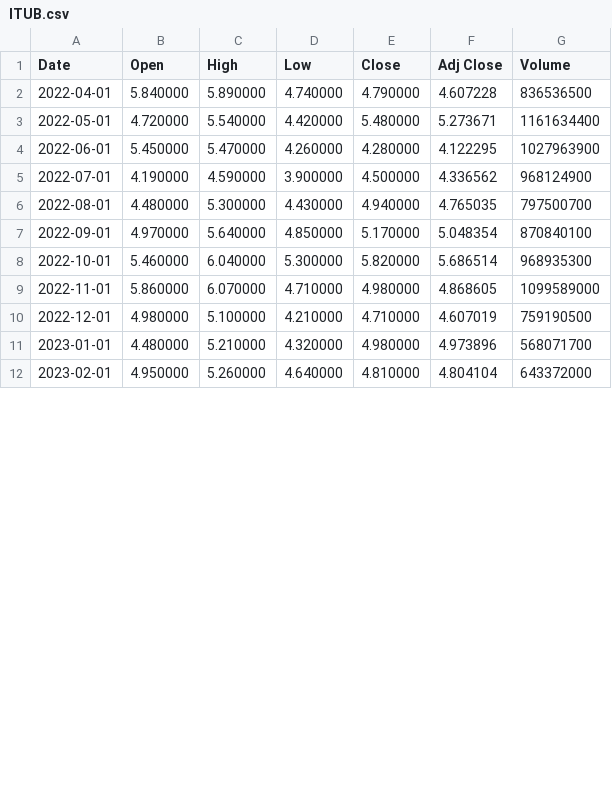
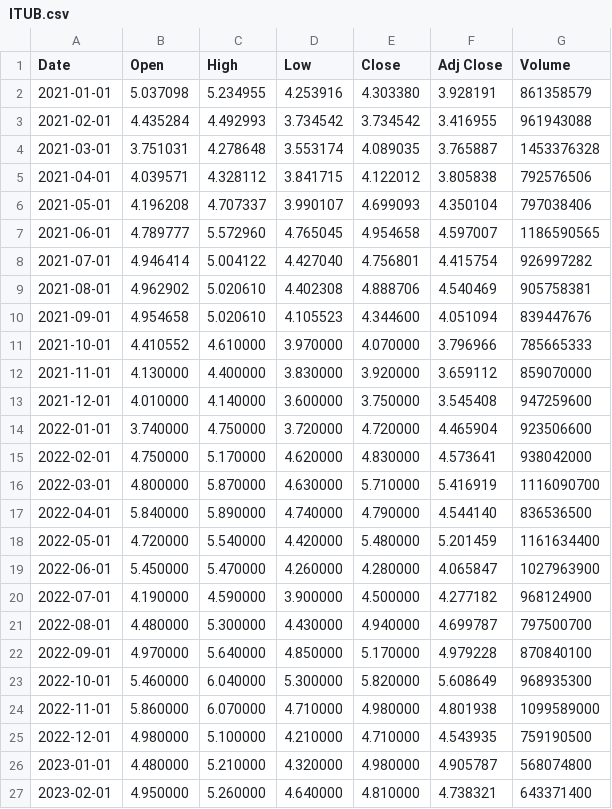
Before and after one commit to oshtolz/RubySupSys, a CSV file: csv/ITUB.csv, drawn as a sheet; only a part is shown; the diff covers the shown part only.

```diff
--- a/csv/ITUB.csv
+++ b/csv/ITUB.csv
@@ -1,12 +1,27 @@
 Date,Open,High,Low,Close,Adj Close,Volume
-2022-04-01,5.840000,5.890000,4.740000,4.790000,4.607228,836536500
-2022-05-01,4.720000,5.540000,4.420000,5.480000,5.273671,1161634400
-2022-06-01,5.450000,5.470000,4.260000,4.280000,4.122295,1027963900
-2022-07-01,4.190000,4.590000,3.900000,4.500000,4.336562,968124900
-2022-08-01,4.480000,5.300000,4.430000,4.940000,4.765035,797500700
-2022-09-01,4.970000,5.640000,4.850000,5.170000,5.048354,870840100
-2022-10-01,5.460000,6.040000,5.300000,5.820000,5.686514,968935300
-2022-11-01,5.860000,6.070000,4.710000,4.980000,4.868605,1099589000
-2022-12-01,4.980000,5.100000,4.210000,4.710000,4.607019,759190500
-2023-01-01,4.480000,5.210000,4.320000,4.980000,4.973896,568071700
-2023-02-01,4.950000,5.260000,4.640000,4.810000,4.804104,643372000
+2021-01-01,5.037098,5.234955,4.253916,4.303380,3.928191,861358579
+2021-02-01,4.435284,4.492993,3.734542,3.734542,3.416955,961943088
+2021-03-01,3.751031,4.278648,3.553174,4.089035,3.765887,1453376328
+2021-04-01,4.039571,4.328112,3.841715,4.122012,3.805838,792576506
+2021-05-01,4.196208,4.707337,3.990107,4.699093,4.350104,797038406
+2021-06-01,4.789777,5.572960,4.765045,4.954658,4.597007,1186590565
+2021-07-01,4.946414,5.004122,4.427040,4.756801,4.415754,926997282
+2021-08-01,4.962902,5.020610,4.402308,4.888706,4.540469,905758381
+2021-09-01,4.954658,5.020610,4.105523,4.344600,4.051094,839447676
+2021-10-01,4.410552,4.610000,3.970000,4.070000,3.796966,785665333
+2021-11-01,4.130000,4.400000,3.830000,3.920000,3.659112,859070000
+2021-12-01,4.010000,4.140000,3.600000,3.750000,3.545408,947259600
+2022-01-01,3.740000,4.750000,3.720000,4.720000,4.465904,923506600
+2022-02-01,4.750000,5.170000,4.620000,4.830000,4.573641,938042000
+2022-03-01,4.800000,5.870000,4.630000,5.710000,5.416919,1116090700
+2022-04-01,5.840000,5.890000,4.740000,4.790000,4.544140,836536500
+2022-05-01,4.720000,5.540000,4.420000,5.480000,5.201459,1161634400
+2022-06-01,5.450000,5.470000,4.260000,4.280000,4.065847,1027963900
+2022-07-01,4.190000,4.590000,3.900000,4.500000,4.277182,968124900
+2022-08-01,4.480000,5.300000,4.430000,4.940000,4.699787,797500700
+2022-09-01,4.970000,5.640000,4.850000,5.170000,4.979228,870840100
+2022-10-01,5.460000,6.040000,5.300000,5.820000,5.608649,968935300
+2022-11-01,5.860000,6.070000,4.710000,4.980000,4.801938,1099589000
+2022-12-01,4.980000,5.100000,4.210000,4.710000,4.543935,759190500
+2023-01-01,4.480000,5.210000,4.320000,4.980000,4.905787,568074800
+2023-02-01,4.950000,5.260000,4.640000,4.810000,4.738321,643371400
```
Also changed, not shown: 3 added rows and 5 edited cells elsewhere in this file, csv/AZN.csv, csv/CSIOY.csv, 5 other files.
